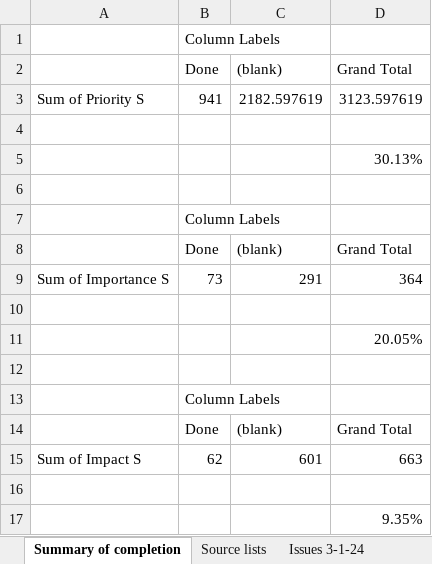
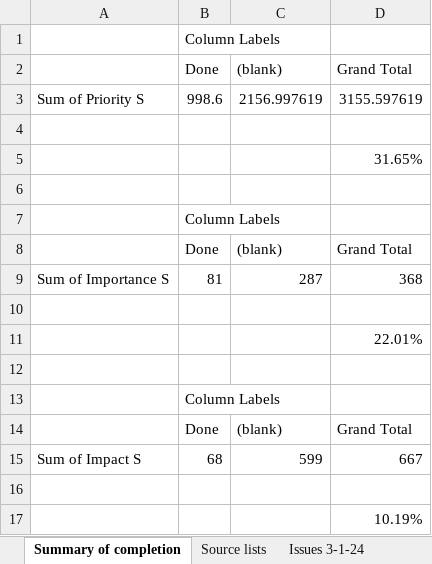
Before and after one commit to SigmaFireFox/SigmaFox, an Excel workbook: e-Question - To do list.xlsx, sheet Summary of completion, drawn as a sheet; values as stored, in another font and other column widths than the file's, no borders; removed rows and columns are numbered as before the commit, all else as after; the diff names each change by its address in the sheet, - before the commit and + after, or states it on an @@ line.

```diff
--- a/e-Question - To do list.xlsx (sheet Summary of completion)
+++ b/e-Question - To do list.xlsx (sheet Summary of completion)
-row 3: Sum of Priority S | 941 | 2182.597619 | 3123.597619
+row 3: Sum of Priority S | 998.6 | 2156.997619 | 3155.597619
-D5: 30.13%
+D5: 31.65%
-row 9: Sum of Importance S | 73 | 291 | 364
+row 9: Sum of Importance S | 81 | 287 | 368
-D11: 20.05%
+D11: 22.01%
-row 15: Sum of Impact S | 62 | 601 | 663
+row 15: Sum of Impact S | 68 | 599 | 667
-D17: 9.35%
+D17: 10.19%
```
Also changed, not shown: sheet Issues 3-1-24, sheet Source lists, formulas that keep their value, 9 other files.
